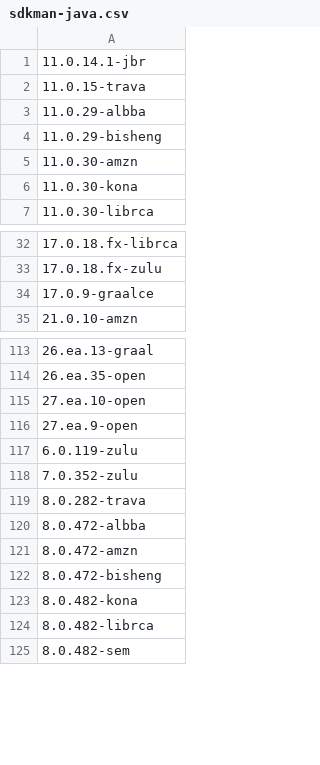
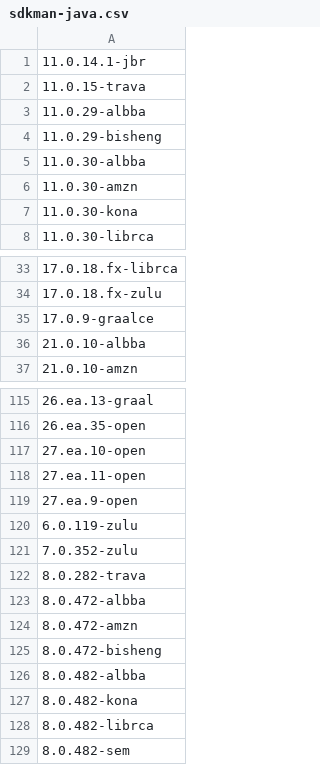
Before and after one commit to openrewrite/rewrite-migrate-java, a CSV file: src/main/resources/sdkman-java.csv, drawn as a sheet; only a part is shown, gaps mark what is left out.

```diff
--- a/src/main/resources/sdkman-java.csv
+++ b/src/main/resources/sdkman-java.csv
@@ -4,2 +4,3 @@
 11.0.29-bisheng
+11.0.30-albba
 11.0.30-amzn
@@ -34,2 +35,3 @@
 17.0.9-graalce
+21.0.10-albba
 21.0.10-amzn
@@ -115,2 +117,3 @@
 27.ea.10-open
+27.ea.11-open
 27.ea.9-open
@@ -122,2 +125,3 @@
 8.0.472-bisheng
+8.0.482-albba
 8.0.482-kona
```
